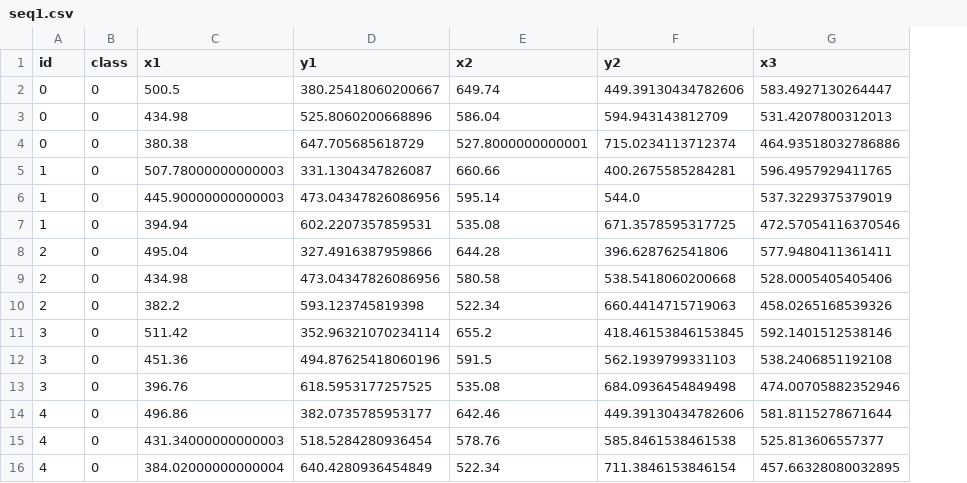
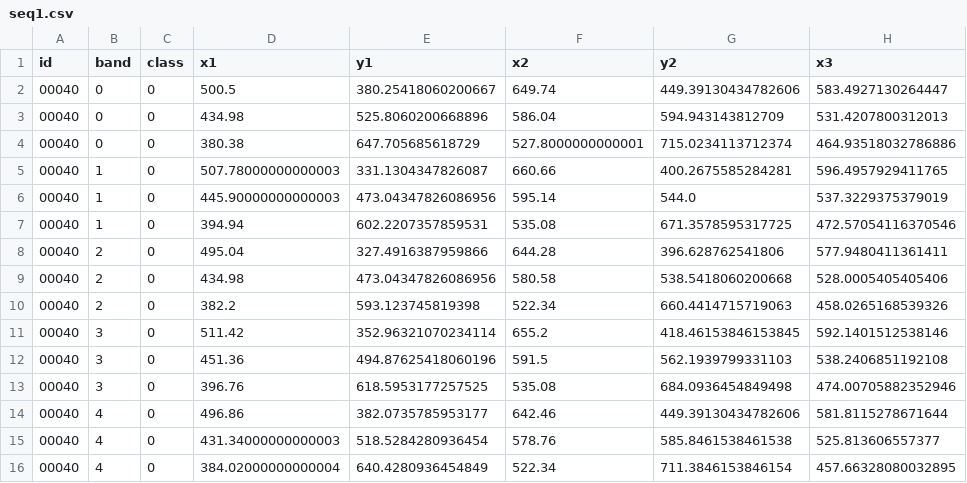
Before and after one commit to reflectdetect/reflectdetect, a CSV file: data/example/YOLO_OBB_Dataset/annotations/seq1.csv, drawn as a sheet; only a part is shown; addresses are those after the commit; the diff names each change by its address in the sheet, - before the commit and + after, or states it on an @@ line.

Commit message:
change naming scheme and save metrics for each band

```diff
--- a/data/example/YOLO_OBB_Dataset/annotations/seq1.csv
+++ b/data/example/YOLO_OBB_Dataset/annotations/seq1.csv
+column A (id), rows 2-16: all 00040
-B1: id
+B1: band
```
Also changed, not shown: 9 other files.
